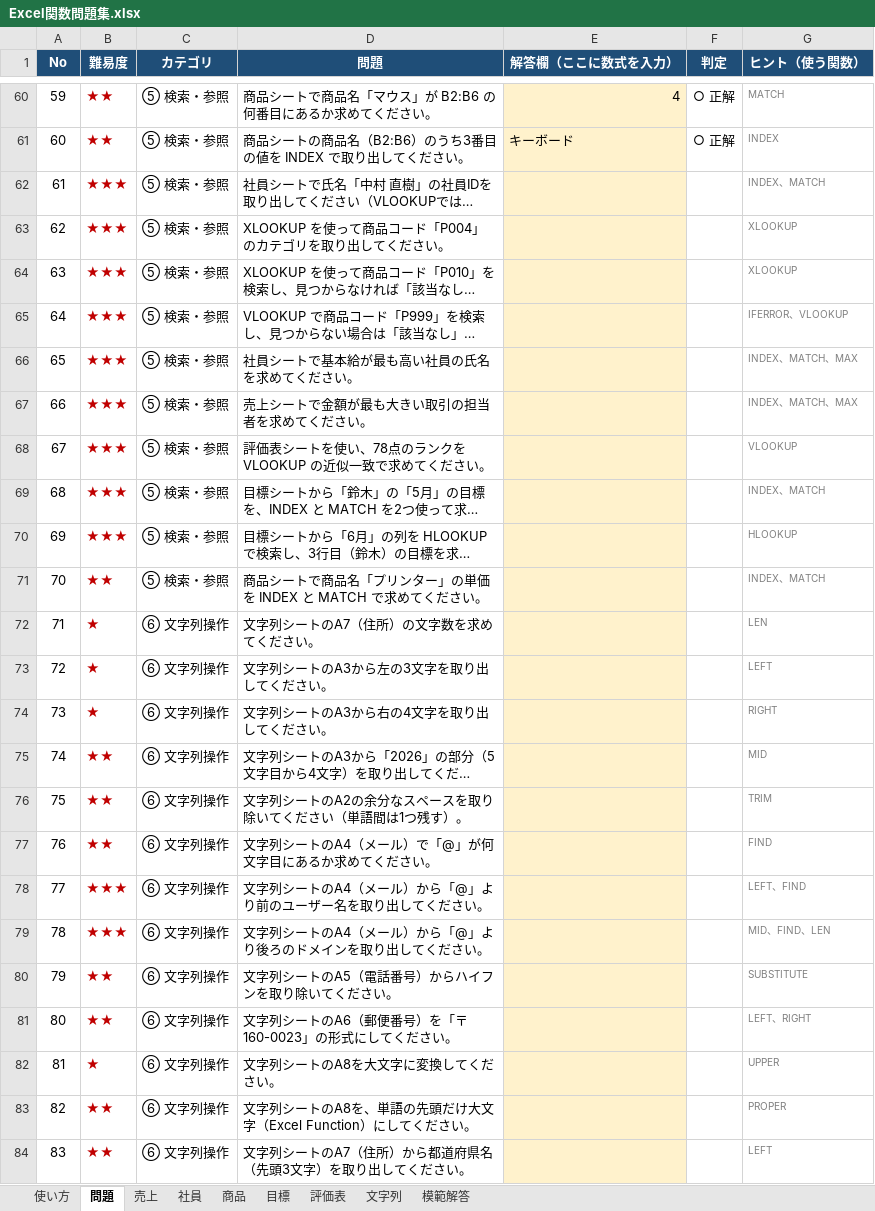
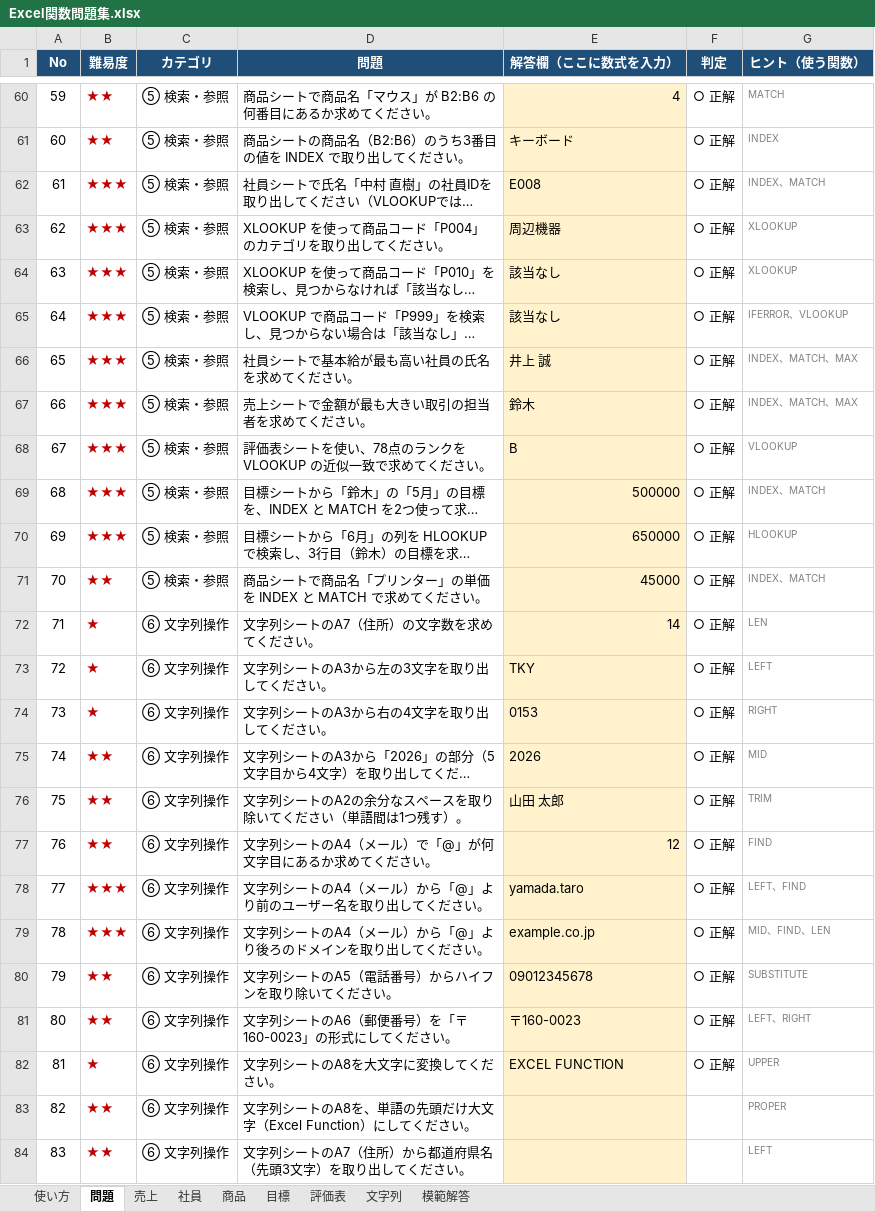
Before and after one commit to kaito0428-git/programming_practice, an Excel workbook: Excel_study/Excel関数問題集.xlsx, sheet 問題, drawn as a sheet; only a part is shown, gaps mark what is left out; long unchanged cells end in …; values as stored, in another font and other column widths than the file's, no borders; conditional formats not drawn; the diff names each change by its address in the sheet, - before the commit and + after, or states it on an @@ line.

Commit message:
Update Excel関数問題集.xlsx
更新

```diff
--- a/Excel_study/Excel関数問題集.xlsx (sheet 問題)
+++ b/Excel_study/Excel関数問題集.xlsx (sheet 問題)
-E62 (解答欄（ここに数式を入力）): (empty)
+E62 (解答欄（ここに数式を入力）): E008
-F62:F82 (判定): (empty)
+F62:F82 (判定): ○ 正解
-E63 (解答欄（ここに数式を入力）): (empty)
+E63 (解答欄（ここに数式を入力）): 周辺機器
-E64:E65 (解答欄（ここに数式を入力）): (empty)
+E64:E65 (解答欄（ここに数式を入力）): 該当なし
-E66 (解答欄（ここに数式を入力）): (empty)
+E66 (解答欄（ここに数式を入力）): 井上 誠
-E67 (解答欄（ここに数式を入力）): (empty)
+E67 (解答欄（ここに数式を入力）): 鈴木
-E68 (解答欄（ここに数式を入力）): (empty)
+E68 (解答欄（ここに数式を入力）): B
-E69 (解答欄（ここに数式を入力）): (empty)
+E69 (解答欄（ここに数式を入力）): 500000
-E70 (解答欄（ここに数式を入力）): (empty)
+E70 (解答欄（ここに数式を入力）): 650000
-E71 (解答欄（ここに数式を入力）): (empty)
+E71 (解答欄（ここに数式を入力）): 45000
-E72 (解答欄（ここに数式を入力）): (empty)
+E72 (解答欄（ここに数式を入力）): 14
-E73 (解答欄（ここに数式を入力）): (empty)
+E73 (解答欄（ここに数式を入力）): TKY
-E74 (解答欄（ここに数式を入力）): (empty)
+E74 (解答欄（ここに数式を入力）): 0153
-E75 (解答欄（ここに数式を入力）): (empty)
+E75 (解答欄（ここに数式を入力）): 2026
-E76 (解答欄（ここに数式を入力）): (empty)
+E76 (解答欄（ここに数式を入力）): 山田 太郎
-E77 (解答欄（ここに数式を入力）): (empty)
+E77 (解答欄（ここに数式を入力）): 12
-E78 (解答欄（ここに数式を入力）): (empty)
+E78 (解答欄（ここに数式を入力）): yamada.taro
-E79 (解答欄（ここに数式を入力）): (empty)
+E79 (解答欄（ここに数式を入力）): example.co.jp
-E80 (解答欄（ここに数式を入力）): (empty)
+E80 (解答欄（ここに数式を入力）): 09012345678
-E81 (解答欄（ここに数式を入力）): (empty)
+E81 (解答欄（ここに数式を入力）): 〒160-0023
-E82 (解答欄（ここに数式を入力）): (empty)
+E82 (解答欄（ここに数式を入力）): EXCEL FUNCTION
```
Also changed, not shown: sheet 使い方.
